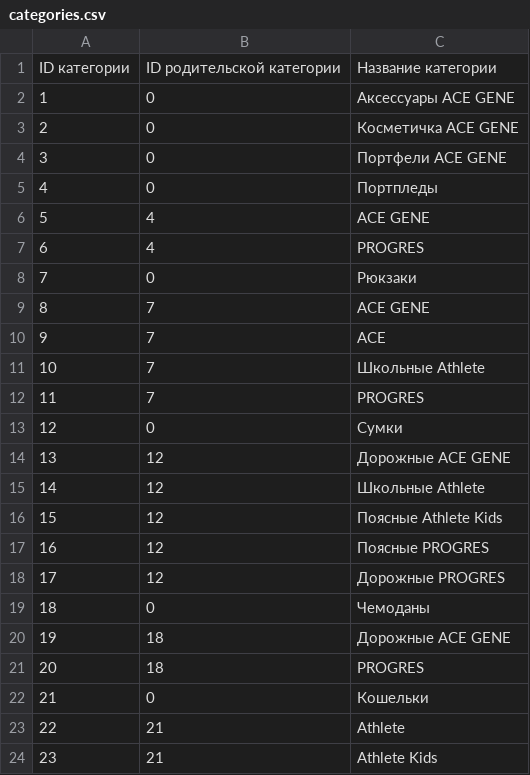
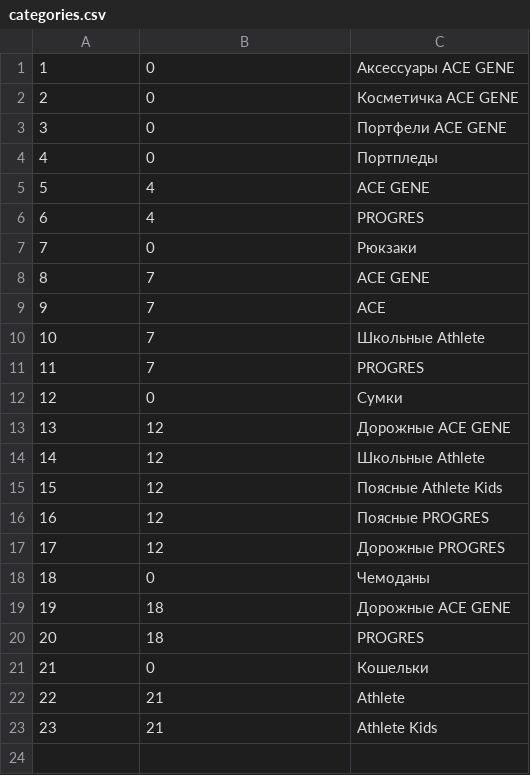
Before and after one commit to mihan007/yandex-yml-generator, a CSV file: data/prepared/categories.csv, drawn as a sheet; the diff names each change by its address in the sheet, - before the commit and + after, or states it on an @@ line.

```diff
--- a/data/prepared/categories.csv
+++ b/data/prepared/categories.csv
-row 1: ID категории | ID родительской категории | Название категории
```
Also changed, not shown: data/prepared/goods.csv, 5 other files.
